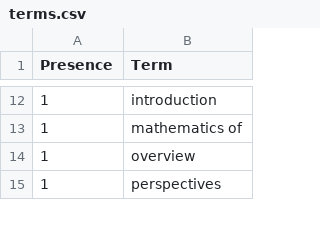
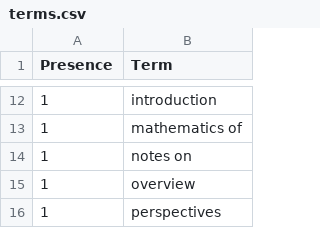
Before and after one commit to ml-feeds/arxiv-ml-reviews, a CSV file: arxivmlrev/_config/terms.csv, drawn as a sheet; only a part is shown, gaps mark what is left out; the diff names each change by its address in the sheet, - before the commit and + after, or states it on an @@ line.

Commit message:
Add whitelist term "notes on"

```diff
--- a/arxivmlrev/_config/terms.csv
+++ b/arxivmlrev/_config/terms.csv
+row 14: 1 | notes on
```
